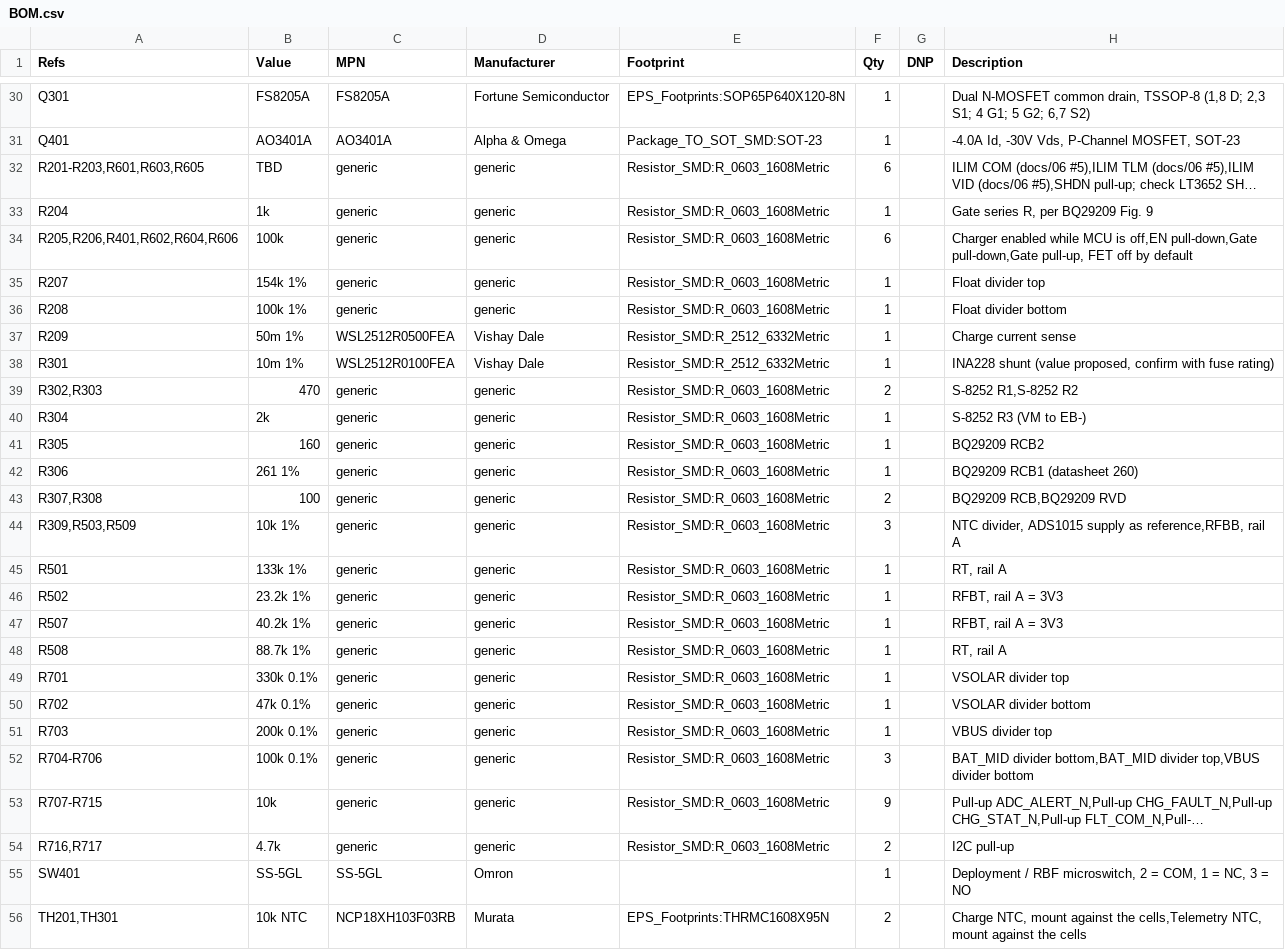
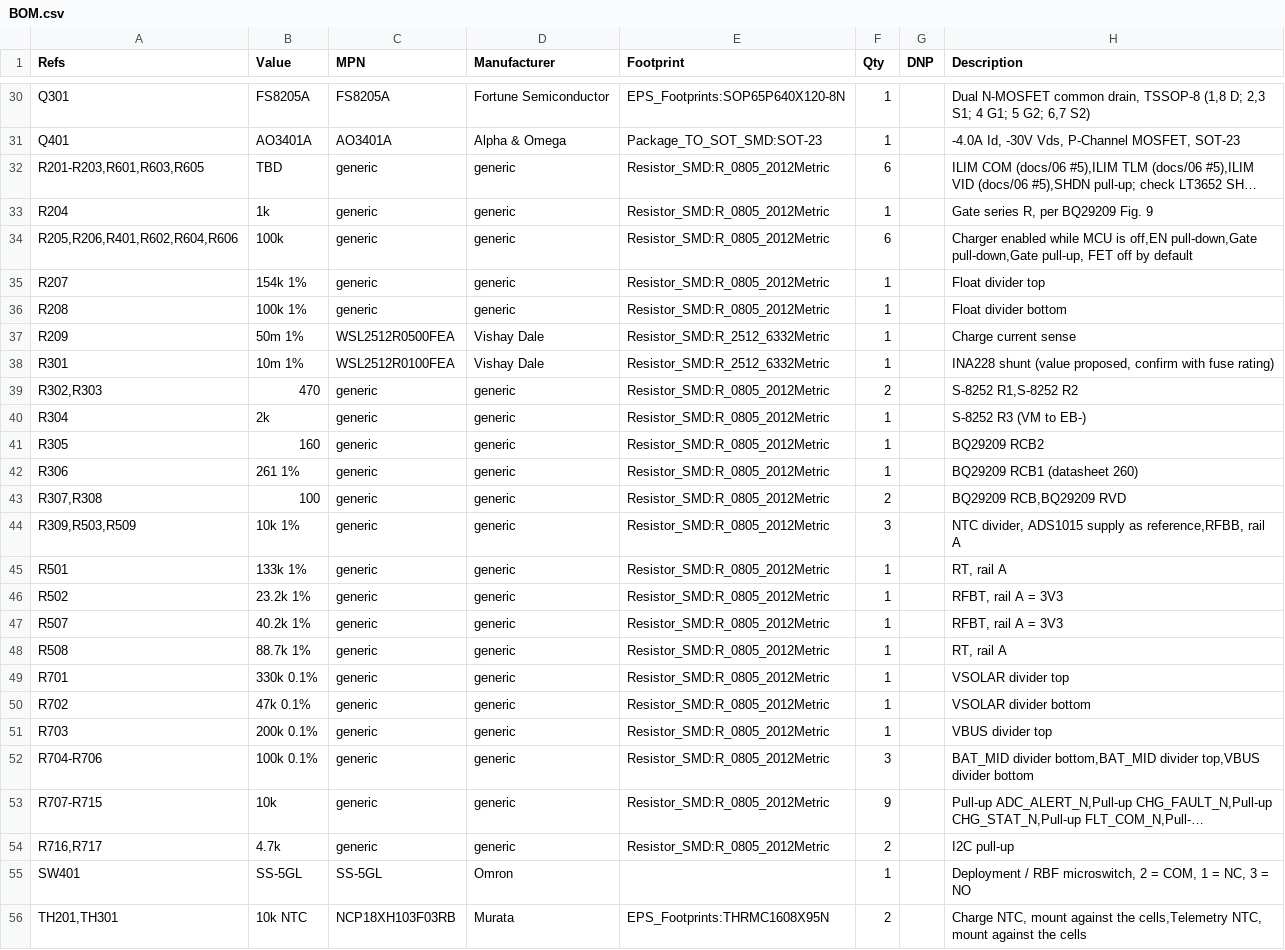
Before and after one commit to jwerzowa/Lobo_Sat_EPS_V1, a CSV file: BOM.csv, drawn as a sheet; only a part is shown, gaps mark what is left out; long unchanged cells end in …; the diff covers the shown part only; the diff names each change by its address in the sheet, - before the commit and + after, or states it on an @@ line.

```diff
--- a/BOM.csv
+++ b/BOM.csv
-E32:E36 (Footprint): Resistor_SMD:R_0603_1608Metric
+E32:E36 (Footprint): Resistor_SMD:R_0805_2012Metric
-E39:E54 (Footprint): Resistor_SMD:R_0603_1608Metric
+E39:E54 (Footprint): Resistor_SMD:R_0805_2012Metric
```
Also changed, not shown: 6 edited cells elsewhere in this file, docs/05_parts_list.csv, 2 other files.
